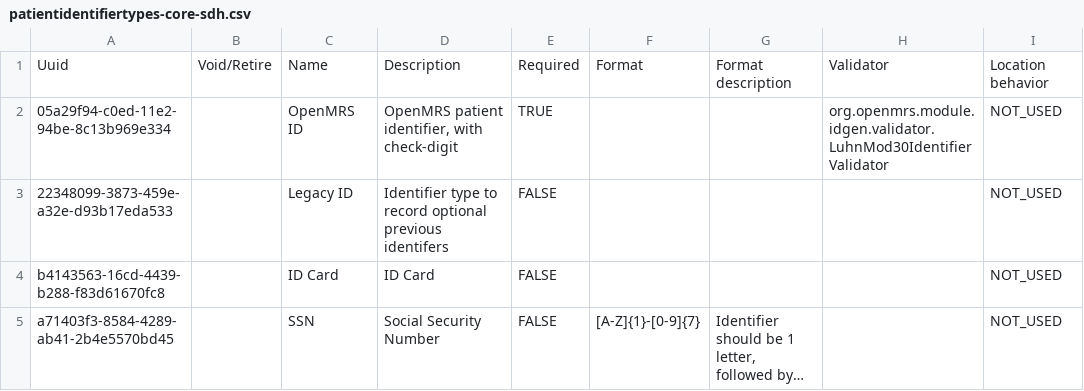
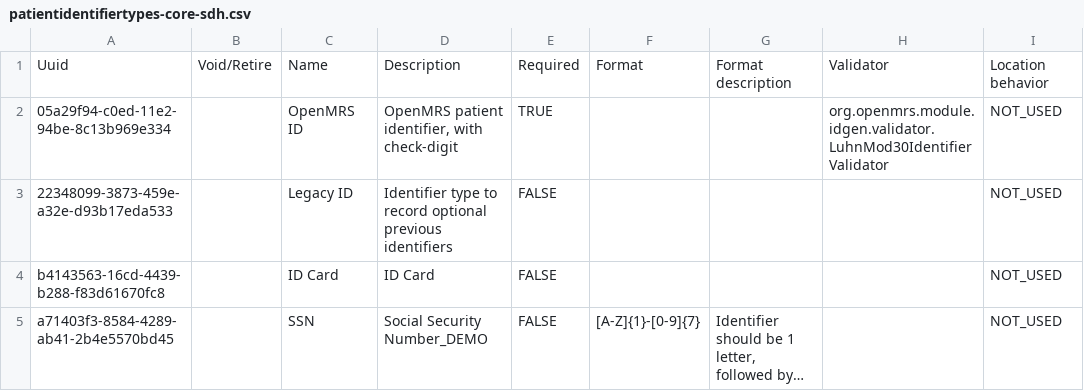
Before and after one commit to pgorrindo/openmrs-distro-referenceapplication, a CSV file: distro/configuration/patientidentifiertypes/patientidentifiertypes-core-sdh.csv, drawn as a sheet; only a part is shown; long unchanged cells end in …; the diff names each change by its address in the sheet, - before the commit and + after, or states it on an @@ line.

Commit message:
append `_DEMO`

```diff
--- a/distro/configuration/patientidentifiertypes/patientidentifiertypes-core-sdh.csv
+++ b/distro/configuration/patientidentifiertypes/patientidentifiertypes-core-sdh.csv
-D3: …optional previous identifers
+D3: …optional previous identifiers
-D5: Social Security Number
+D5: Social Security Number_DEMO
```
Also changed, not shown: distro/configuration/drugs/drugs-core-sdh.csv, distro/configuration/personattributetypes/personattributetypes_core-sdh.csv, 15 other files.
